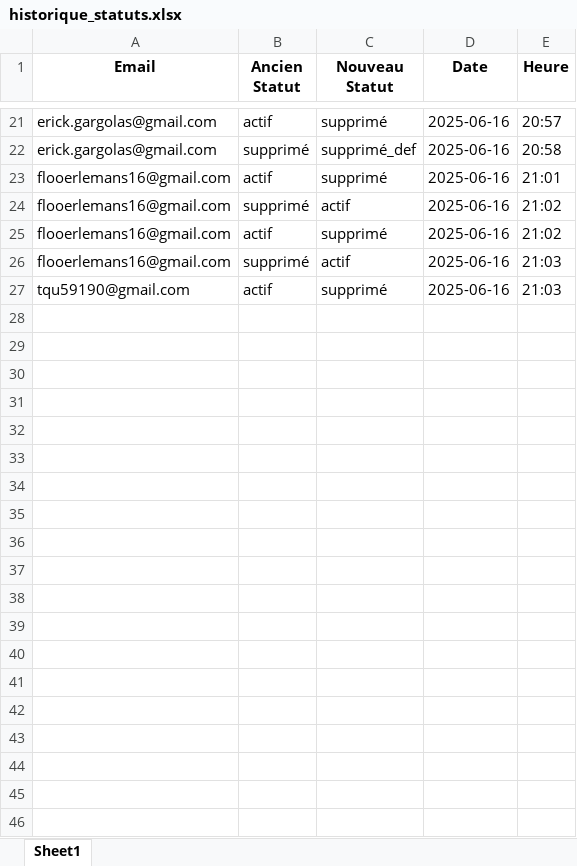
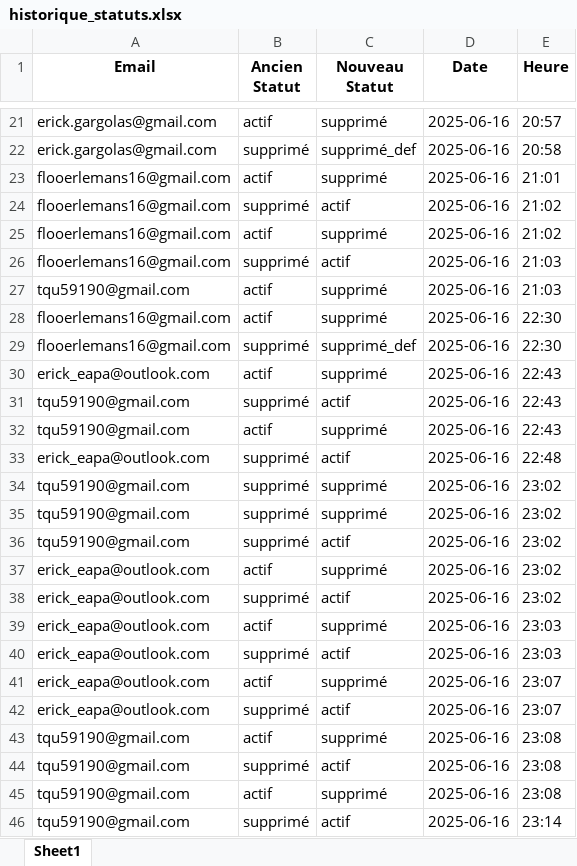
Before and after one commit to eduardopolanc/HOSPITALIX, an Excel workbook: static/historique_statuts.xlsx, sheet Sheet1, drawn as a sheet; only a part is shown, gaps mark what is left out; values as stored, in another font and other column widths than the file's, no borders; the diff covers the shown part only; the diff names each change by its address in the sheet, - before the commit and + after, or states it on an @@ line.

```diff
--- a/static/historique_statuts.xlsx (sheet Sheet1)
+++ b/static/historique_statuts.xlsx (sheet Sheet1)
+row 28: flooerlemans16@gmail.com | actif | supprimé | 2025-06-16 | 22:30
+row 29: flooerlemans16@gmail.com | supprimé | supprimé_def | 2025-06-16 | 22:30
+row 30: erick_eapa@outlook.com | actif | supprimé | 2025-06-16 | 22:43
+row 31: tqu59190@gmail.com | supprimé | actif | 2025-06-16 | 22:43
+row 32: tqu59190@gmail.com | actif | supprimé | 2025-06-16 | 22:43
+row 33: erick_eapa@outlook.com | supprimé | actif | 2025-06-16 | 22:48
+row 34: tqu59190@gmail.com | supprimé | supprimé | 2025-06-16 | 23:02
+row 35: tqu59190@gmail.com | supprimé | supprimé | 2025-06-16 | 23:02
+row 36: tqu59190@gmail.com | supprimé | actif | 2025-06-16 | 23:02
+row 37: erick_eapa@outlook.com | actif | supprimé | 2025-06-16 | 23:02
+row 38: erick_eapa@outlook.com | supprimé | actif | 2025-06-16 | 23:02
+row 39: erick_eapa@outlook.com | actif | supprimé | 2025-06-16 | 23:03
+row 40: erick_eapa@outlook.com | supprimé | actif | 2025-06-16 | 23:03
+row 41: erick_eapa@outlook.com | actif | supprimé | 2025-06-16 | 23:07
+row 42: erick_eapa@outlook.com | supprimé | actif | 2025-06-16 | 23:07
+row 43: tqu59190@gmail.com | actif | supprimé | 2025-06-16 | 23:08
+row 44: tqu59190@gmail.com | supprimé | actif | 2025-06-16 | 23:08
+row 45: tqu59190@gmail.com | actif | supprimé | 2025-06-16 | 23:08
+row 46: tqu59190@gmail.com | supprimé | actif | 2025-06-16 | 23:14
```
Also changed, not shown: 36 added rows elsewhere in this sheet, demandes_en_attente.xlsx, static/accepted_user_information.xlsx, 2 other files.
